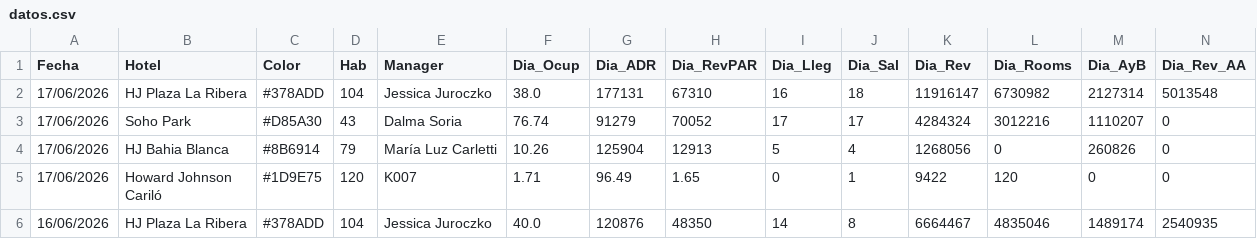
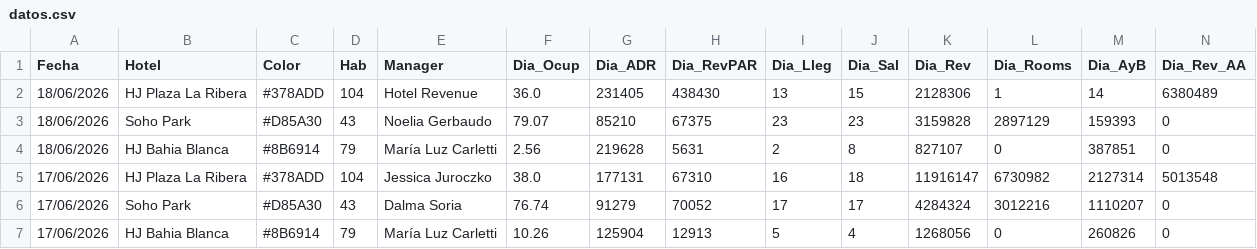
Before and after one commit to GTHHotelero/gth-dashboard, a CSV file: datos.csv, drawn as a sheet; only a part is shown; the shorter side is filled out with more unchanged rows; rows hold the shown columns only; the diff names each change by its address in the sheet, - before the commit and + after, or states it on an @@ line.

Commit message:
GTH · 19/06/2026 · auto

```diff
--- a/datos.csv
+++ b/datos.csv
+row 2: 18/06/2026 | HJ Plaza La Ribera | #378ADD | 104 | Hotel Revenue | 36.0 | 231405 | 438430 | 13 | 15 | 2128306 | 1 | 14 | 6380489
+row 3: 18/06/2026 | Soho Park | #D85A30 | 43 | Noelia Gerbaudo | 79.07 | 85210 | 67375 | 23 | 23 | 3159828 | 2897129 | 159393 | 0
+row 4: 18/06/2026 | HJ Bahia Blanca | #8B6914 | 79 | María Luz Carletti | 2.56 | 219628 | 5631 | 2 | 8 | 827107 | 0 | 387851 | 0
```
